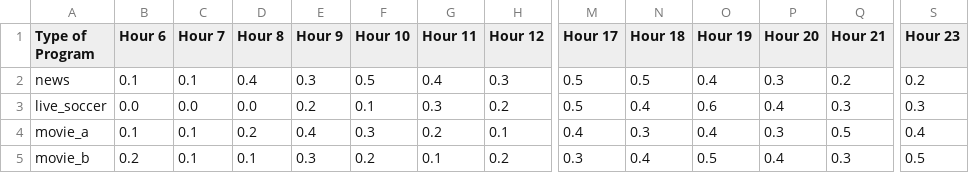
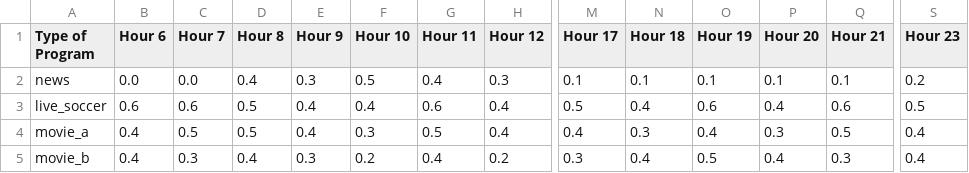
Before and after one commit to MhdFikrii/projectEC, a CSV file: pages/program_ratings.csv, drawn as a sheet; only a part is shown, gaps mark what is left out; the diff covers the shown part only; the diff names each change by its address in the sheet, - before the commit and + after, or states it on an @@ line.

Commit message:
Update program_ratings.csv

```diff
--- a/pages/program_ratings.csv
+++ b/pages/program_ratings.csv
-B2 (Hour 6): 0.1
+B2 (Hour 6): 0.0
-C2 (Hour 7): 0.1
+C2 (Hour 7): 0.0
-M2 (Hour 17): 0.5
+M2 (Hour 17): 0.1
-N2 (Hour 18): 0.5
+N2 (Hour 18): 0.1
-O2 (Hour 19): 0.4
+O2 (Hour 19): 0.1
-P2 (Hour 20): 0.3
+P2 (Hour 20): 0.1
-Q2 (Hour 21): 0.2
+Q2 (Hour 21): 0.1
-B3 (Hour 6): 0.0
+B3 (Hour 6): 0.6
-C3 (Hour 7): 0.0
+C3 (Hour 7): 0.6
-D3 (Hour 8): 0.0
+D3 (Hour 8): 0.5
-E3 (Hour 9): 0.2
+E3 (Hour 9): 0.4
-F3 (Hour 10): 0.1
+F3 (Hour 10): 0.4
-G3 (Hour 11): 0.3
+G3 (Hour 11): 0.6
-H3 (Hour 12): 0.2
+H3 (Hour 12): 0.4
-Q3 (Hour 21): 0.3
+Q3 (Hour 21): 0.6
-S3 (Hour 23): 0.3
+S3 (Hour 23): 0.5
-B4 (Hour 6): 0.1
+B4 (Hour 6): 0.4
-C4 (Hour 7): 0.1
+C4 (Hour 7): 0.5
-D4 (Hour 8): 0.2
+D4 (Hour 8): 0.5
-G4 (Hour 11): 0.2
+G4 (Hour 11): 0.5
-H4 (Hour 12): 0.1
+H4 (Hour 12): 0.4
-B5 (Hour 6): 0.2
+B5 (Hour 6): 0.4
-C5 (Hour 7): 0.1
+C5 (Hour 7): 0.3
-D5 (Hour 8): 0.1
+D5 (Hour 8): 0.4
-G5 (Hour 11): 0.1
+G5 (Hour 11): 0.4
-S5 (Hour 23): 0.5
+S5 (Hour 23): 0.4
```
Also changed, not shown: 75 edited cells elsewhere in this file.
